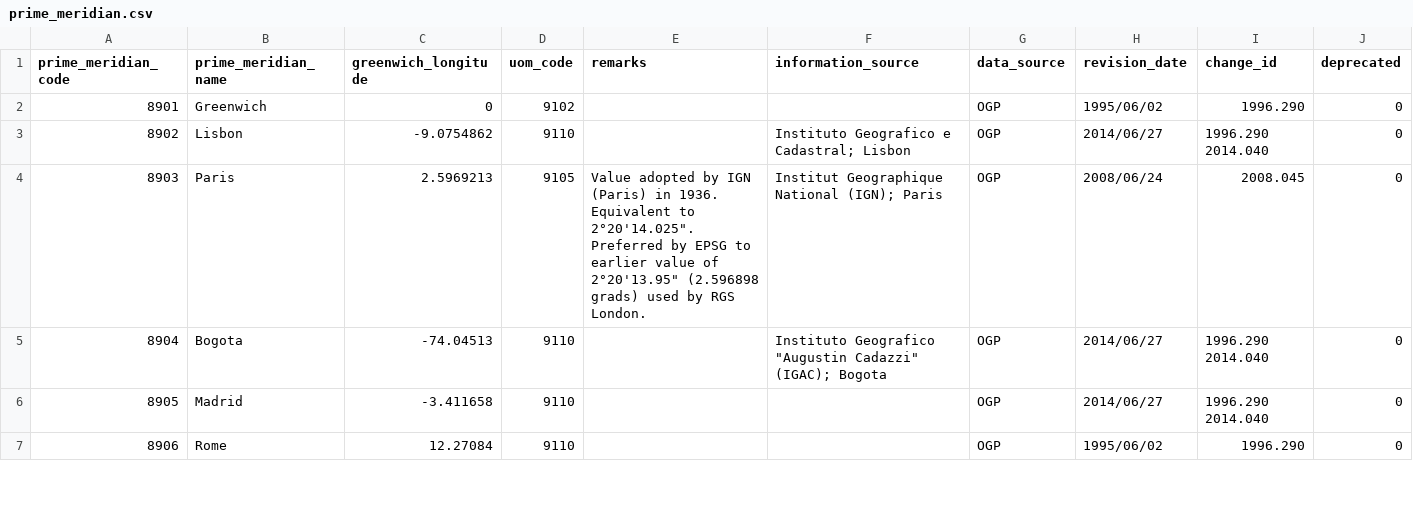
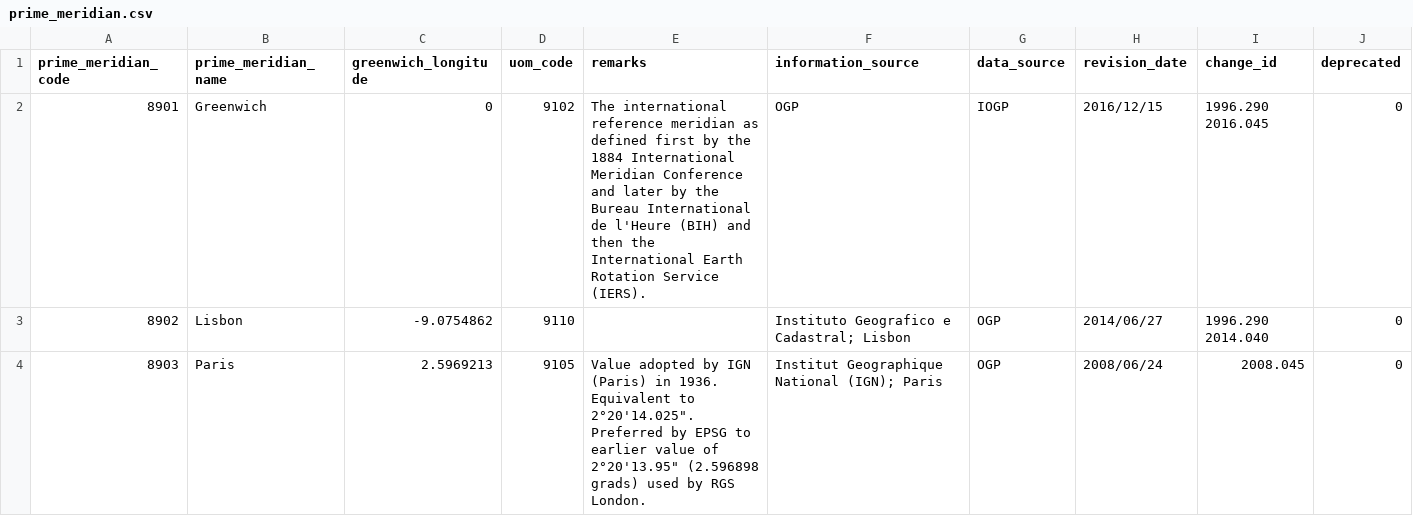
Before and after one commit to Alucarth/DicoGIS, a CSV file: data/gdal/prime_meridian.csv, drawn as a sheet; only a part is shown; the shorter side is filled out with more unchanged rows.

```diff
--- a/data/gdal/prime_meridian.csv
+++ b/data/gdal/prime_meridian.csv
@@ -1,3 +1,3 @@
 prime_meridian_code,prime_meridian_name,greenwich_longitude,uom_code,remarks,information_source,data_source,revision_date,change_id,deprecated
-8901,Greenwich,0,9102,,,OGP,1995/06/02,1996.290,0
+8901,Greenwich,0,9102,The international reference meridian as defined first by the 1884 International Meridian Conference and later by the Bureau International de l'Heure (BIH) and then the International Earth Rotation Service (IERS).,OGP,IOGP,2016/12/15,1996.290 2016.045,0
 8902,Lisbon,-9.0754862,9110,,"Instituto Geografico e Cadastral; Lisbon",OGP,2014/06/27,1996.290 2014.040,0
```
Also changed, not shown: data/gdal/compdcs.csv, data/gdal/pcs.override.csv, 55 other files.
